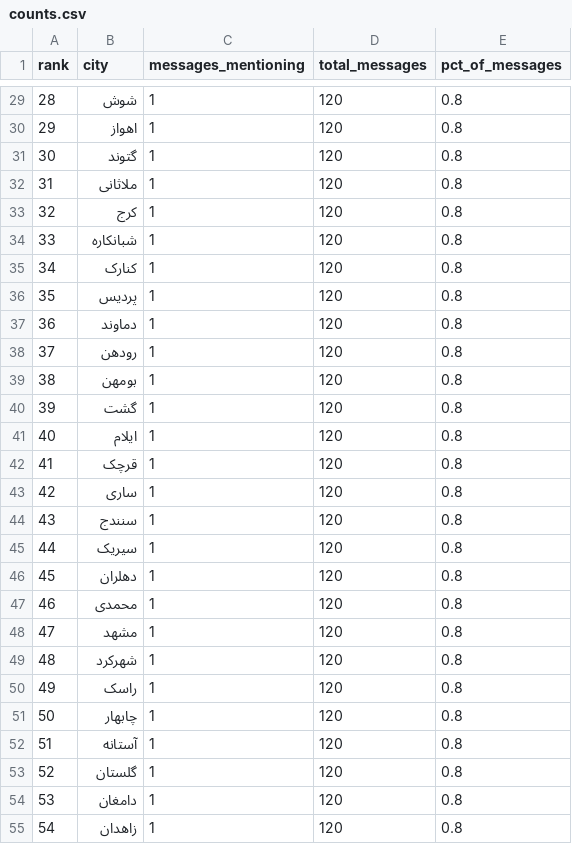
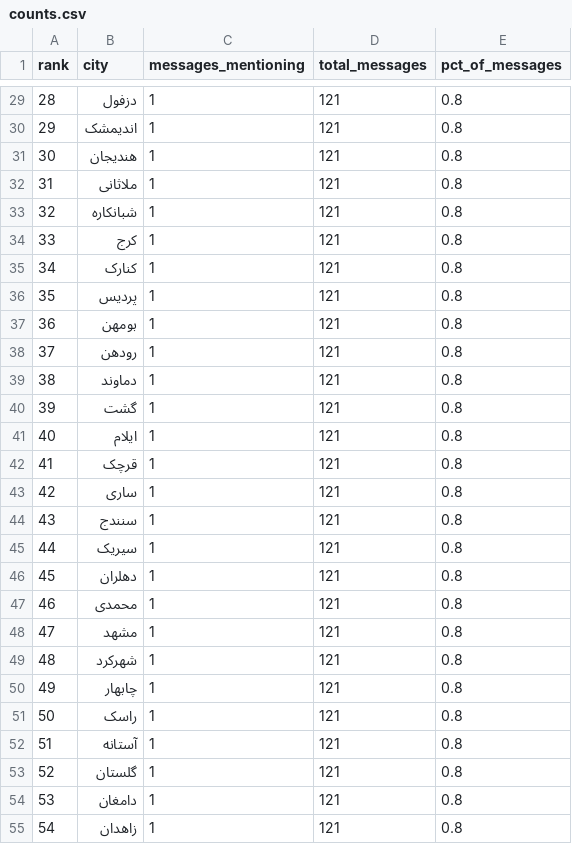
Before and after one commit to Baggiest/ZADAN, a CSV file: public/sample/counts.csv, drawn as a sheet; only a part is shown, gaps mark what is left out; the diff covers the shown part only.

```diff
--- a/public/sample/counts.csv
+++ b/public/sample/counts.csv
@@ -29,27 +29,27 @@ rank,city,messages_mentioning,total_messages,pct_of_messages
-28,شوش,1,120,0.8
-29,اهواز,1,120,0.8
-30,گتوند,1,120,0.8
-31,ملاثانی,1,120,0.8
-32,کرج,1,120,0.8
-33,شبانکاره,1,120,0.8
-34,کنارک,1,120,0.8
-35,پردیس,1,120,0.8
-36,دماوند,1,120,0.8
-37,رودهن,1,120,0.8
-38,بومهن,1,120,0.8
-39,گشت,1,120,0.8
-40,ایلام,1,120,0.8
-41,قرچک,1,120,0.8
-42,ساری,1,120,0.8
-43,سنندج,1,120,0.8
-44,سیریک,1,120,0.8
-45,دهلران,1,120,0.8
-46,محمدی,1,120,0.8
-47,مشهد,1,120,0.8
-48,شهرکرد,1,120,0.8
-49,راسک,1,120,0.8
-50,چابهار,1,120,0.8
-51,آستانه,1,120,0.8
-52,گلستان,1,120,0.8
-53,دامغان,1,120,0.8
-54,زاهدان,1,120,0.8
+28,دزفول,1,121,0.8
+29,اندیمشک,1,121,0.8
+30,هندیجان,1,121,0.8
+31,ملاثانی,1,121,0.8
+32,شبانکاره,1,121,0.8
+33,کرج,1,121,0.8
+34,کنارک,1,121,0.8
+35,پردیس,1,121,0.8
+36,بومهن,1,121,0.8
+37,رودهن,1,121,0.8
+38,دماوند,1,121,0.8
+39,گشت,1,121,0.8
+40,ایلام,1,121,0.8
+41,قرچک,1,121,0.8
+42,ساری,1,121,0.8
+43,سنندج,1,121,0.8
+44,سیریک,1,121,0.8
+45,دهلران,1,121,0.8
+46,محمدی,1,121,0.8
+47,مشهد,1,121,0.8
+48,شهرکرد,1,121,0.8
+49,چابهار,1,121,0.8
+50,راسک,1,121,0.8
+51,آستانه,1,121,0.8
+52,گلستان,1,121,0.8
+53,دامغان,1,121,0.8
+54,زاهدان,1,121,0.8
```
Also changed, not shown: 44 edited cells elsewhere in this file, public/sample/counts-48h.csv, public/sample/counts-72h.csv, 2 other files.
